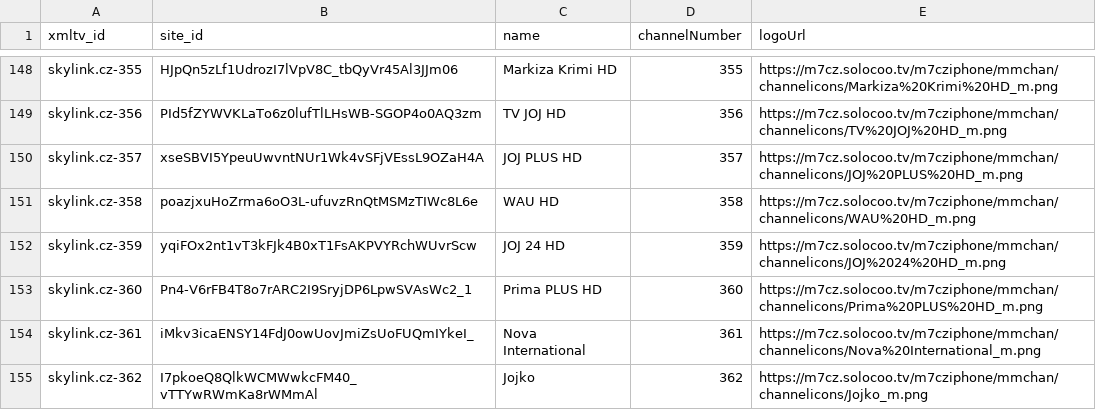
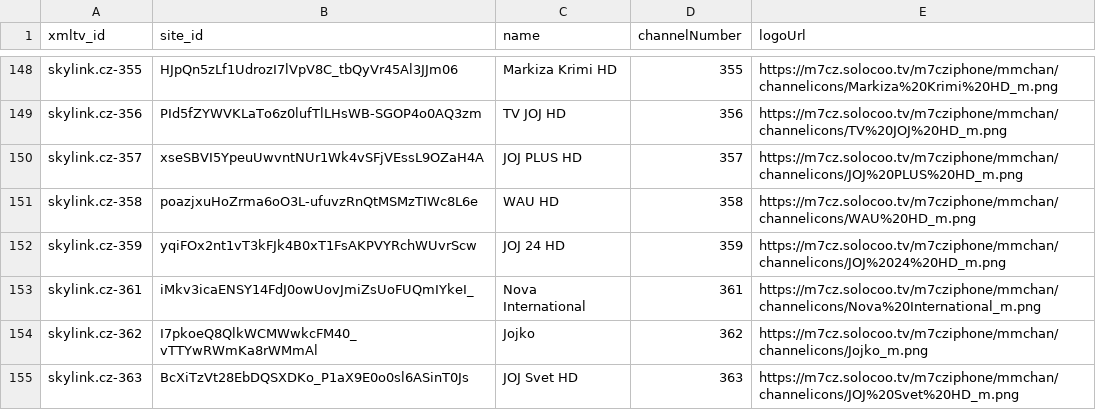
Before and after one commit to milankomaj/data, a CSV file: epg-grabber/samsungTV-Q/align-solocoo.tv_cz.chanell-T-NKLCDEUC-1402.6.csv, drawn as a sheet; only a part is shown, gaps mark what is left out; the shorter side is filled out with more unchanged rows; the diff names each change by its address in the sheet, - before the commit and + after, or states it on an @@ line.

```diff
--- a/epg-grabber/samsungTV-Q/align-solocoo.tv_cz.chanell-T-NKLCDEUC-1402.6.csv
+++ b/epg-grabber/samsungTV-Q/align-solocoo.tv_cz.chanell-T-NKLCDEUC-1402.6.csv
-row 153: skylink.cz-360 | Pn4-V6rFB4T8o7rARC2I9SryjDP6LpwSVAsWc2_1 | Prima PLUS HD | 360 | https://m7cz.solocoo.tv/m7cziphone/mmchan/channelicons/Prima%20PLUS%20HD_m.png
```
Also changed, not shown: epg-grabber/samsungTV-Q/align-solocoo.tv_sk.chanell-T-NKLCDEUC-1402.6.csv, 2 other files.
